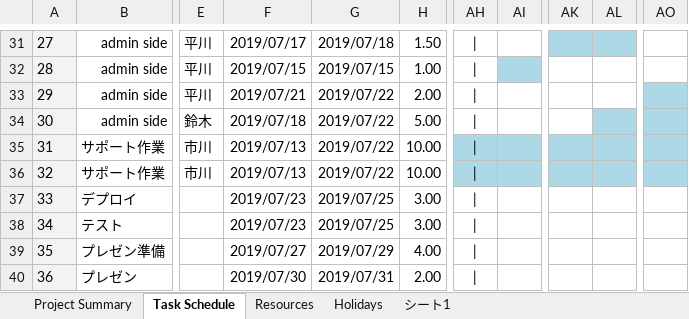
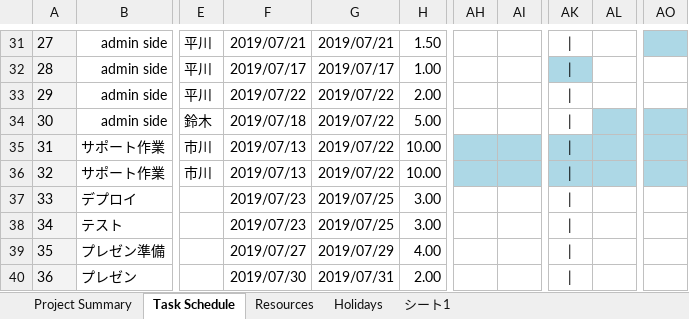
Before and after one commit to ecl11/ECL, an Excel workbook: ECL WBS.xlsx, sheet Task Schedule, drawn as a sheet; only a part is shown, gaps mark what is left out; values as stored, in another font and other column widths than the file's, no borders; charts and pictures not drawn; the diff covers the shown part only; the diff names each change by its address in the sheet, - before the commit and + after, or states it on an @@ line.

```diff
--- a/ECL WBS.xlsx (sheet Task Schedule)
+++ b/ECL WBS.xlsx (sheet Task Schedule)
-F31: 2019/07/17
+F31: 2019/07/21
-G31: 2019/07/18
+G31: 2019/07/21
-AH31:AH40: |
+AH31:AH40: (empty)
-AK31:AK40: (empty)
+AK31:AK40: |
-AK31:AL31 fill: #ADD8E6
+AK31:AL31 fill: none
-AO31 fill: none
+AO31 fill: #ADD8E6
-F32: 2019/07/15
+F32: 2019/07/17
-G32: 2019/07/15
+G32: 2019/07/17
-AI32 fill: #ADD8E6
+AI32 fill: none
-AK32 fill: none
+AK32 fill: #ADD8E6
-F33: 2019/07/21
+F33: 2019/07/22
-AO33 fill: #ADD8E6
+AO33 fill: none
```
Also changed, not shown: 1 added row, 1 removed row, 75 edited cells and cell formats elsewhere in this sheet, sheet Project Summary.
